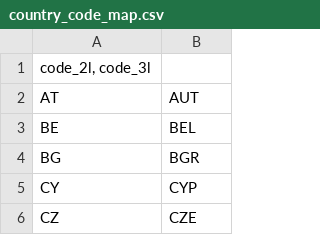
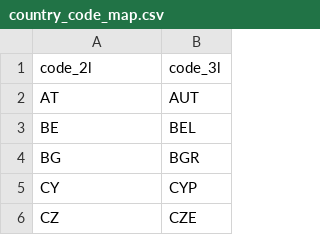
Before and after one commit to PiotrMiernik/project-2-air-health-data-platform, a CSV file: dbt/seeds/country_code_map.csv, drawn as a sheet; only a part is shown; removed rows and columns are numbered as before the commit, all else as after; the diff names each change by its address in the sheet, - before the commit and + after, or states it on an @@ line.

Commit message:
Fix: seed file to comma (no tab) format

```diff
--- a/dbt/seeds/country_code_map.csv
+++ b/dbt/seeds/country_code_map.csv
-row 1: code_2l, code_3l
+row 1: code_2l | code_3l
```
